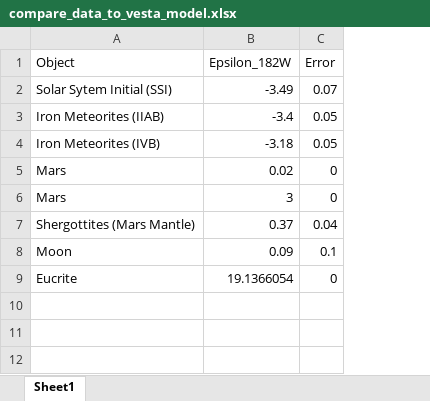
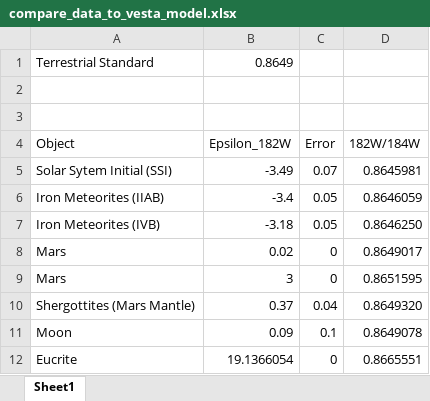
Before and after one commit to ScottHull/Masters-Thesis-Code, an Excel workbook: Thesis_Code_3/compare_data_to_vesta_model.xlsx, sheet Sheet1, drawn as a sheet; values as stored, in another font and other column widths than the file's, no borders; addresses are those after the commit; the diff names each change by its address in the sheet, - before the commit and + after, or states it on an @@ line.

```diff
--- a/Thesis_Code_3/compare_data_to_vesta_model.xlsx (sheet Sheet1)
+++ b/Thesis_Code_3/compare_data_to_vesta_model.xlsx (sheet Sheet1)
+column D (182W/184W), rows 5-12: 0.8645981 | 0.8646059 | 0.8646250 | 0.8649017 | 0.8651595 | 0.8649320 | 0.8649078 | 0.8665551
+row 1: Terrestrial Standard | 0.8649
+row 2: (empty)
+row 3: (empty)
```
Also changed, not shown: 1 other file.
